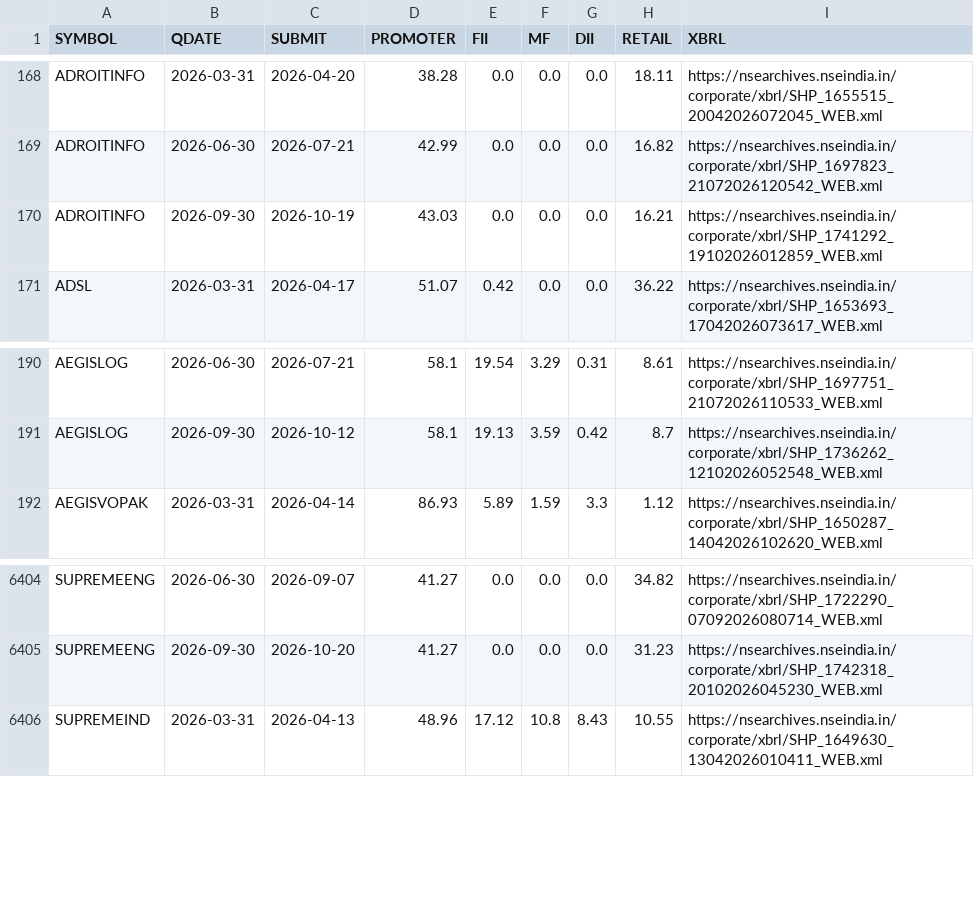
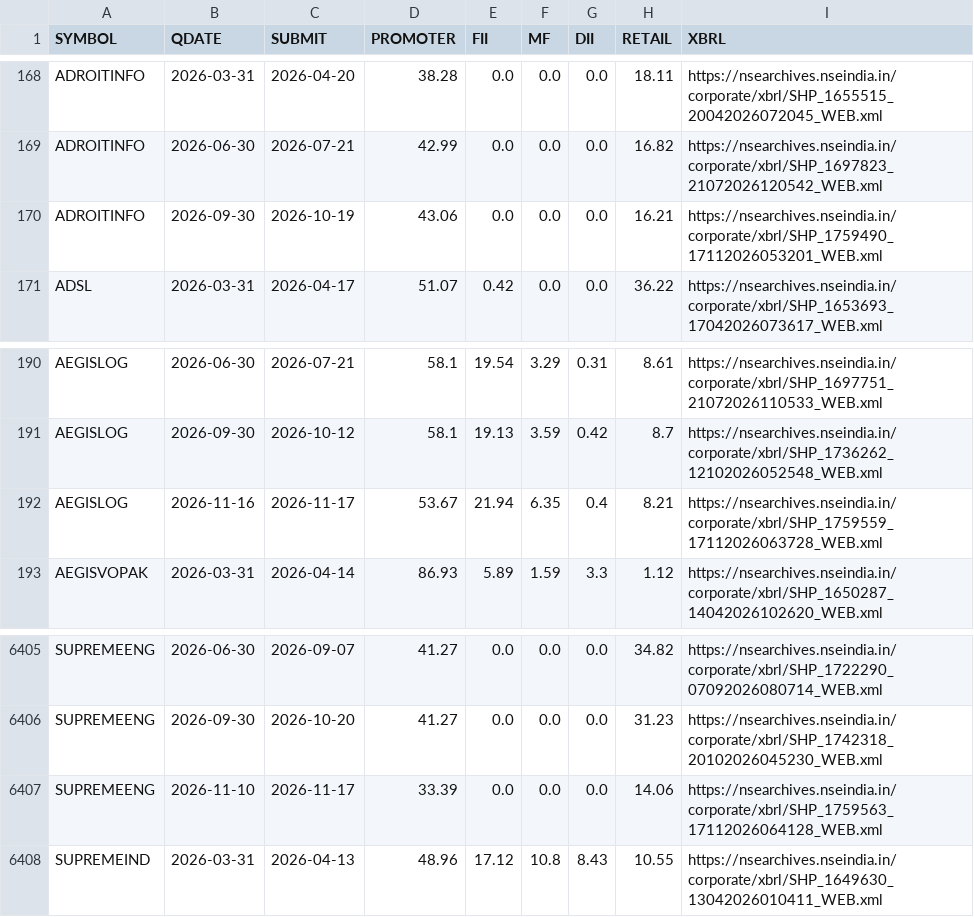
Before and after one commit to boom-ai/SwingEdge, a CSV file: data/shp_cache.csv, drawn as a sheet; only a part is shown, gaps mark what is left out.

```diff
--- a/data/shp_cache.csv
+++ b/data/shp_cache.csv
@@ -169,3 +169,3 @@ ADROITINFO,2026-03-31,2026-04-20,38.28,0.0,0.0,0.0,18.11,https://nsearchives.nse
 ADROITINFO,2026-06-30,2026-07-21,42.99,0.0,0.0,0.0,16.82,https://nsearchives.nseindia.in/corporate/xbrl/SHP_1697823_21072026120542_WEB.xml
-ADROITINFO,2026-09-30,2026-10-19,43.03,0.0,0.0,0.0,16.21,https://nsearchives.nseindia.in/corporate/xbrl/SHP_1741292_19102026012859_WEB.xml
+ADROITINFO,2026-09-30,2026-10-19,43.06,0.0,0.0,0.0,16.21,https://nsearchives.nseindia.in/corporate/xbrl/SHP_1759490_17112026053201_WEB.xml
 ADSL,2026-03-31,2026-04-17,51.07,0.42,0.0,0.0,36.22,https://nsearchives.nseindia.in/corporate/xbrl/SHP_1653693_17042026073617_WEB.xml
@@ -191,2 +191,3 @@ AEGISLOG,2026-06-30,2026-07-21,58.1,19.54,3.29,0.31,8.61,https://nsearchives.nse
 AEGISLOG,2026-09-30,2026-10-12,58.1,19.13,3.59,0.42,8.7,https://nsearchives.nseindia.in/corporate/xbrl/SHP_1736262_12102026052548_WEB.xml
+AEGISLOG,2026-11-16,2026-11-17,53.67,21.94,6.35,0.4,8.21,https://nsearchives.nseindia.in/corporate/xbrl/SHP_1759559_17112026063728_WEB.xml
 AEGISVOPAK,2026-03-31,2026-04-14,86.93,5.89,1.59,3.3,1.12,https://nsearchives.nseindia.in/corporate/xbrl/SHP_1650287_14042026102620_WEB.xml
@@ -6405,2 +6406,3 @@ SUPREMEENG,2026-06-30,2026-09-07,41.27,0.0,0.0,0.0,34.82,https://nsearchives.nse
 SUPREMEENG,2026-09-30,2026-10-20,41.27,0.0,0.0,0.0,31.23,https://nsearchives.nseindia.in/corporate/xbrl/SHP_1742318_20102026045230_WEB.xml
+SUPREMEENG,2026-11-10,2026-11-17,33.39,0.0,0.0,0.0,14.06,https://nsearchives.nseindia.in/corporate/xbrl/SHP_1759563_17112026064128_WEB.xml
 SUPREMEIND,2026-03-31,2026-04-13,48.96,17.12,10.8,8.43,10.55,https://nsearchives.nseindia.in/corporate/xbrl/SHP_1649630_13042026010411_WEB.xml
```
Also changed, not shown: data/holders.csv.
